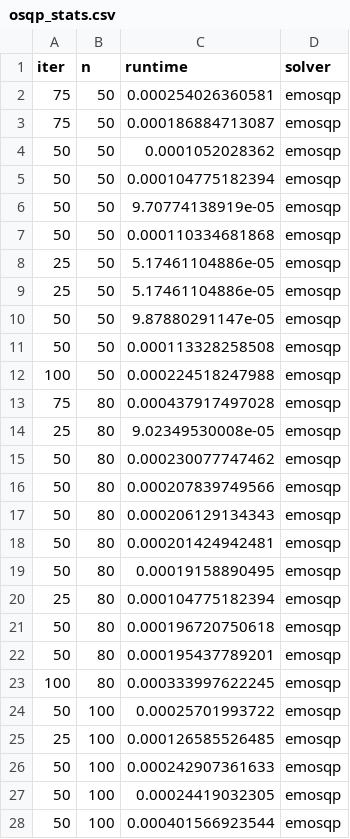
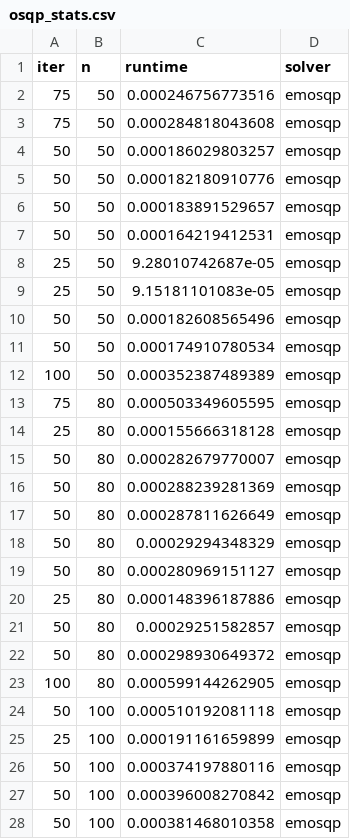
Before and after one commit to OxfordControl/osqp_code_generation_benchmarks, a CSV file: portfolio/osqp_stats.csv, drawn as a sheet; only a part is shown; the diff covers the shown part only.

```diff
--- a/portfolio/osqp_stats.csv
+++ b/portfolio/osqp_stats.csv
@@ -1,28 +1,28 @@
 iter,n,runtime,solver
-75,50,0.000254026360581,emosqp
-75,50,0.000186884713087,emosqp
-50,50,0.0001052028362,emosqp
-50,50,0.000104775182394,emosqp
-50,50,9.70774138919e-05,emosqp
-50,50,0.000110334681868,emosqp
-25,50,5.17461104886e-05,emosqp
-25,50,5.17461104886e-05,emosqp
-50,50,9.87880291147e-05,emosqp
-50,50,0.000113328258508,emosqp
-100,50,0.000224518247988,emosqp
-75,80,0.000437917497028,emosqp
-25,80,9.02349530008e-05,emosqp
-50,80,0.000230077747462,emosqp
-50,80,0.000207839749566,emosqp
-50,80,0.000206129134343,emosqp
-50,80,0.000201424942481,emosqp
-50,80,0.00019158890495,emosqp
-25,80,0.000104775182394,emosqp
-50,80,0.000196720750618,emosqp
-50,80,0.000195437789201,emosqp
-100,80,0.000333997622245,emosqp
-50,100,0.00025701993722,emosqp
-25,100,0.000126585526485,emosqp
-50,100,0.000242907361633,emosqp
-50,100,0.00024419032305,emosqp
-50,100,0.000401566923544,emosqp
+75,50,0.000246756773516,emosqp
+75,50,0.000284818043608,emosqp
+50,50,0.000186029803257,emosqp
+50,50,0.000182180910776,emosqp
+50,50,0.000183891529657,emosqp
+50,50,0.000164219412531,emosqp
+25,50,9.28010742687e-05,emosqp
+25,50,9.15181101083e-05,emosqp
+50,50,0.000182608565496,emosqp
+50,50,0.000174910780534,emosqp
+100,50,0.000352387489389,emosqp
+75,80,0.000503349605595,emosqp
+25,80,0.000155666318128,emosqp
+50,80,0.000282679770007,emosqp
+50,80,0.000288239281369,emosqp
+50,80,0.000287811626649,emosqp
+50,80,0.00029294348329,emosqp
+50,80,0.000280969151127,emosqp
+25,80,0.000148396187886,emosqp
+50,80,0.00029251582857,emosqp
+50,80,0.000298930649372,emosqp
+100,80,0.000599144262905,emosqp
+50,100,0.000510192081118,emosqp
+25,100,0.000191161659899,emosqp
+50,100,0.000374197880116,emosqp
+50,100,0.000396008270842,emosqp
+50,100,0.000381468010358,emosqp
```
Also changed, not shown: 83 edited cells elsewhere in this file, 18 other files.
